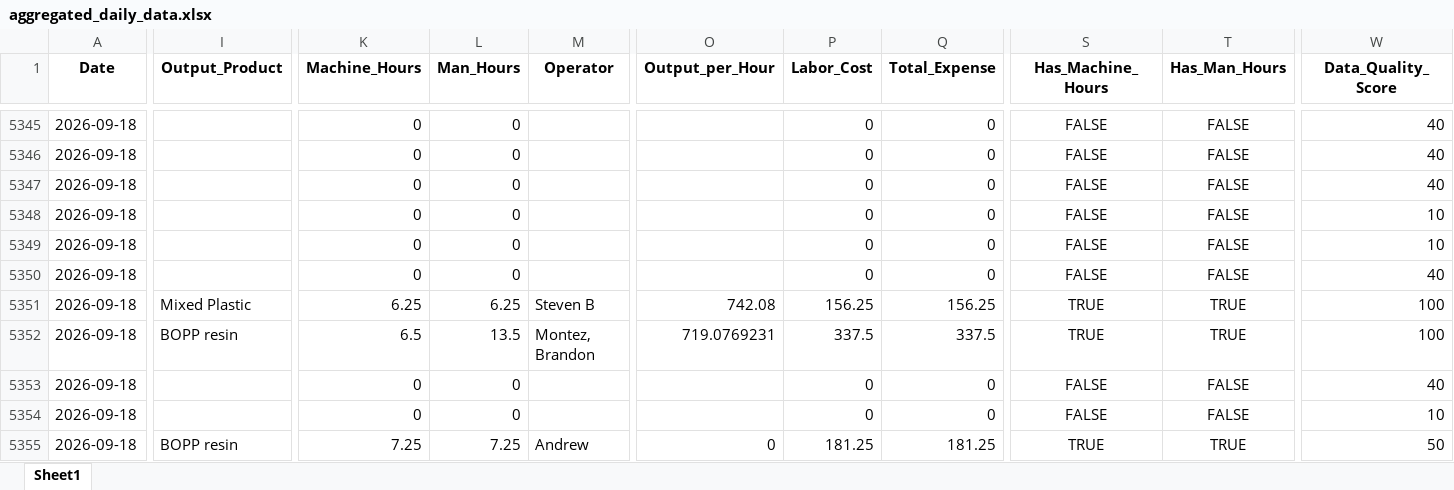
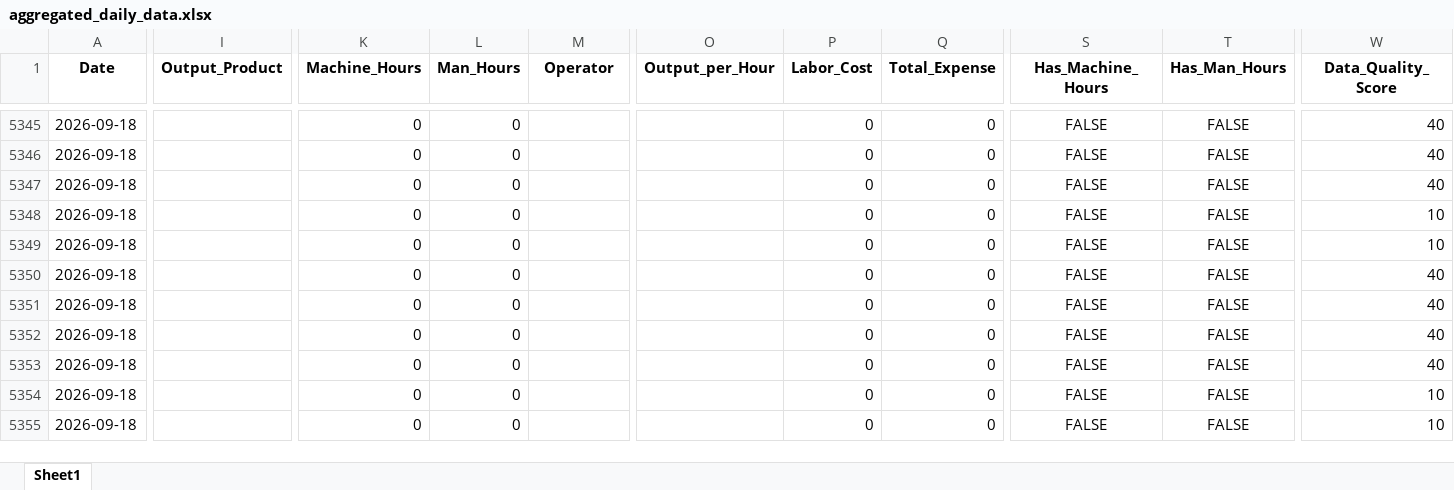
Before and after one commit to zabdulla/walton_production, an Excel workbook: data/aggregated_daily_data.xlsx, sheet Sheet1, drawn as a sheet; only a part is shown, gaps mark what is left out; values as stored, in another font and other column widths than the file's, no borders; the diff covers the shown part only; the diff names each change by its address in the sheet, - before the commit and + after, or states it on an @@ line.

```diff
--- a/data/aggregated_daily_data.xlsx (sheet Sheet1)
+++ b/data/aggregated_daily_data.xlsx (sheet Sheet1)
-I5351 (Output_Product): Mixed Plastic
+I5351 (Output_Product): (empty)
-K5351 (Machine_Hours): 6.25
+K5351 (Machine_Hours): 0
-L5351 (Man_Hours): 6.25
+L5351 (Man_Hours): 0
-M5351 (Operator): Steven B
+M5351 (Operator): (empty)
-O5351 (Output_per_Hour): 742.08
+O5351 (Output_per_Hour): (empty)
-P5351 (Labor_Cost): 156.25
+P5351 (Labor_Cost): 0
-Q5351 (Total_Expense): 156.25
+Q5351 (Total_Expense): 0
-S5351:S5352 (Has_Machine_Hours): TRUE
+S5351:S5352 (Has_Machine_Hours): FALSE
-T5351:T5352 (Has_Man_Hours): TRUE
+T5351:T5352 (Has_Man_Hours): FALSE
-W5351:W5352 (Data_Quality_Score): 100
+W5351:W5352 (Data_Quality_Score): 40
-I5352 (Output_Product): BOPP resin
+I5352 (Output_Product): (empty)
-K5352 (Machine_Hours): 6.5
+K5352 (Machine_Hours): 0
-L5352 (Man_Hours): 13.5
+L5352 (Man_Hours): 0
-M5352 (Operator): Montez, Brandon
+M5352 (Operator): (empty)
-O5352 (Output_per_Hour): 719.0769231
+O5352 (Output_per_Hour): (empty)
-P5352 (Labor_Cost): 337.5
+P5352 (Labor_Cost): 0
-Q5352 (Total_Expense): 337.5
+Q5352 (Total_Expense): 0
-I5355 (Output_Product): BOPP resin
+I5355 (Output_Product): (empty)
-K5355 (Machine_Hours): 7.25
+K5355 (Machine_Hours): 0
-L5355 (Man_Hours): 7.25
+L5355 (Man_Hours): 0
-M5355 (Operator): Andrew
+M5355 (Operator): (empty)
-O5355 (Output_per_Hour): 0
+O5355 (Output_per_Hour): (empty)
-P5355 (Labor_Cost): 181.25
+P5355 (Labor_Cost): 0
-Q5355 (Total_Expense): 181.25
+Q5355 (Total_Expense): 0
-S5355 (Has_Machine_Hours): TRUE
+S5355 (Has_Machine_Hours): FALSE
-T5355 (Has_Man_Hours): TRUE
+T5355 (Has_Man_Hours): FALSE
-W5355 (Data_Quality_Score): 50
+W5355 (Data_Quality_Score): 10
```
Also changed, not shown: 6 added rows and 1222 edited cells elsewhere in this sheet, data/aggregated_notes.xlsx, 3 other files.
